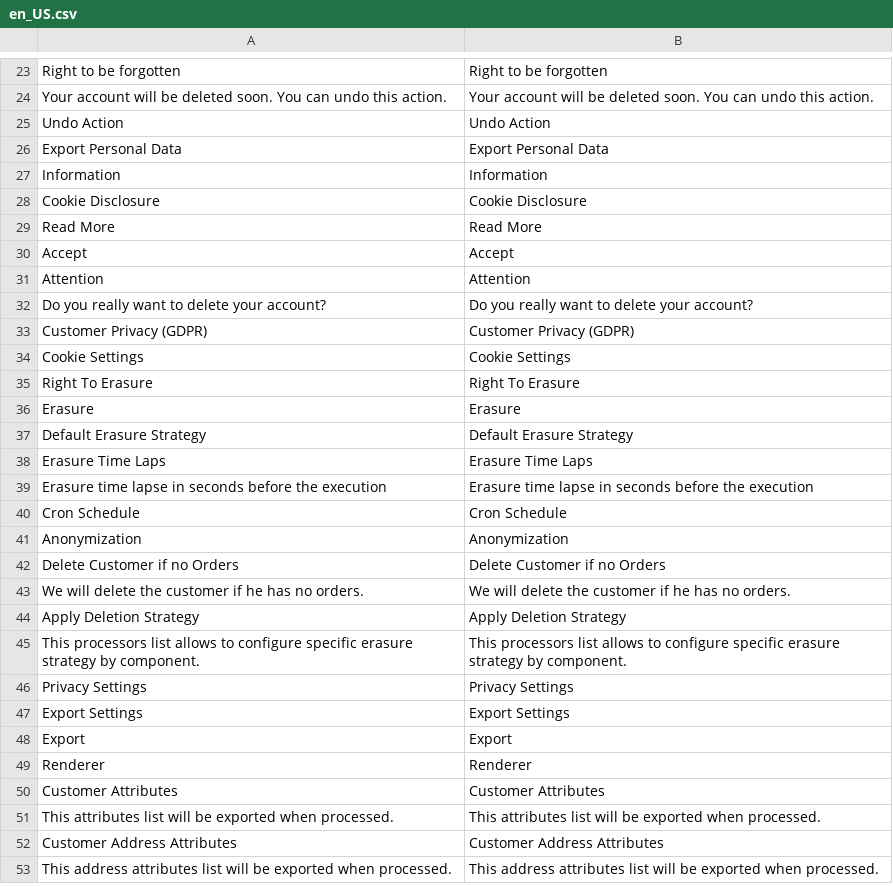
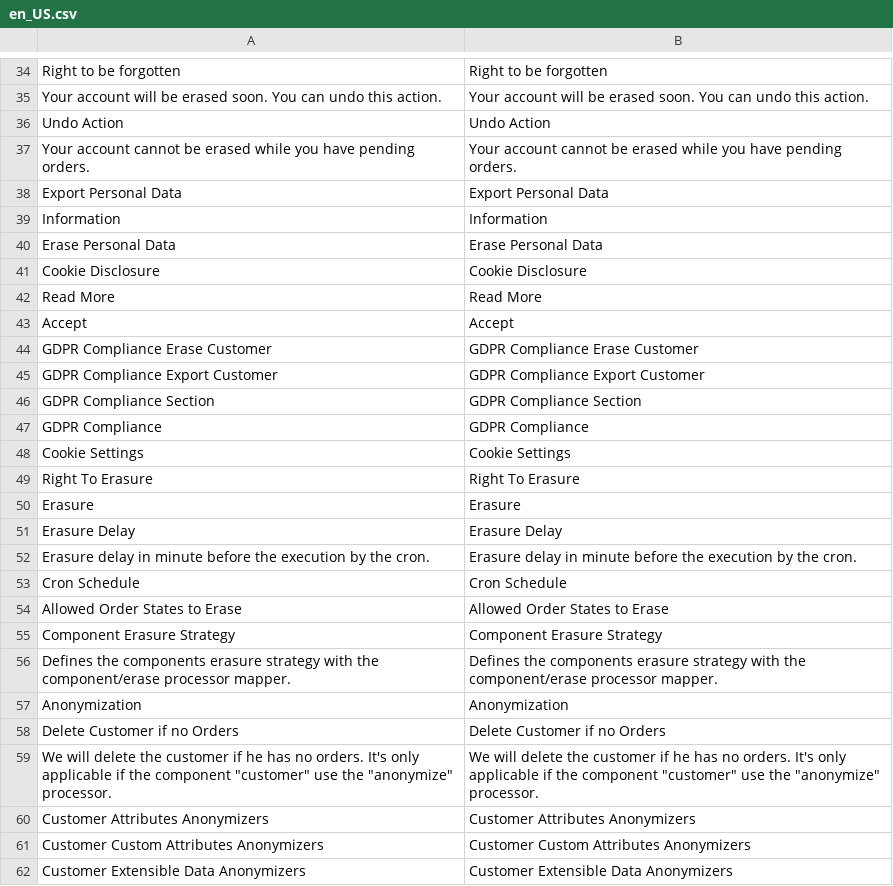
Before and after one commit to opengento/magento2-gdpr, a CSV file: i18n/en_US.csv, drawn as a sheet; only a part is shown, gaps mark what is left out; the shorter side is filled out with more unchanged rows; removed rows and columns are numbered as before the commit, all else as after; the diff covers the shown part only; the diff names each change by its address in the sheet, - before the commit and + after, or states it on an @@ line.

```diff
--- a/i18n/en_US.csv
+++ b/i18n/en_US.csv
-A35: …will be deleted soon. You…
+A35: …will be erased soon. You…
-B35: …will be deleted soon. You…
+B35: …will be erased soon. You…
+row 37: Your account cannot be erased while you have pending orders. | Your account cannot be erased while you have pending orders.
+row 40: Erase Personal Data | Erase Personal Data
-row 31: Attention | Attention
-row 32: Do you really want to delete your account? | Do you really want to delete your account?
-row 33: Customer Privacy (GDPR) | Customer Privacy (GDPR)
+row 44: GDPR Compliance Erase Customer | GDPR Compliance Erase Customer
+row 45: GDPR Compliance Export Customer | GDPR Compliance Export Customer
+row 46: GDPR Compliance Section | GDPR Compliance Section
+row 47: GDPR Compliance | GDPR Compliance
-row 37: Default Erasure Strategy | Default Erasure Strategy
-row 38: Erasure Time Laps | Erasure Time Laps
+row 51: Erasure Delay | Erasure Delay
-A52: Erasure time lapse in seconds before the execution
+A52: Erasure delay in minute before the execution by the cron.
-B52: Erasure time lapse in seconds before the execution
+B52: Erasure delay in minute before the execution by the cron.
+row 54: Allowed Order States to Erase | Allowed Order States to Erase
+row 55: Component Erasure Strategy | Component Erasure Strategy
+row 56: Defines the components erasure strategy with the component/erase processor mapper. | Defines the components erasure strategy with the component/erase processor mapper.
-row 43: We will delete the customer if he has no orders. | We will delete the customer if he has no orders.
-row 44: Apply Deletion Strategy | Apply Deletion Strategy
-row 45: This processors list allows to configure specific erasure strategy by component. | This processors list allows to configure specific erasure strategy by component.
-row 46: Privacy Settings | Privacy Settings
+row 59: We will delete the customer if he has no orders. It's only applicable if the component "customer" use the "anonymize" processor. | We will delete the customer if he has no orders. It's only applicable if the component "customer" use the "anonymize" processor.
+row 60: Customer Attributes Anonymizers | Customer Attributes Anonymizers
+row 61: Customer Custom Attributes Anonymizers | Customer Custom Attributes Anonymizers
+row 62: Customer Extensible Data Anonymizers | Customer Extensible Data Anonymizers
```
Also changed, not shown: 63 added rows, 11 removed rows, 1 moved row and 1 edited cell elsewhere in this file.
